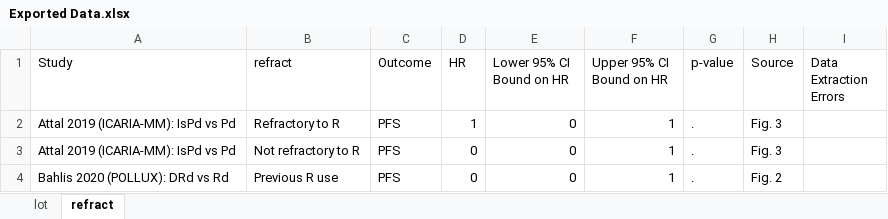
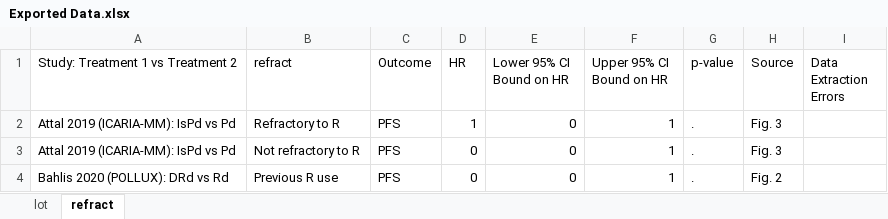
Before and after one commit to multinormal/fhi.rrmm-em.2022, an Excel workbook: products/Exported Data.xlsx, sheet refract, drawn as a sheet; only a part is shown; values as stored, in another font and other column widths than the file's, no borders; the diff names each change by its address in the sheet, - before the commit and + after, or states it on an @@ line.

```diff
--- a/products/Exported Data.xlsx (sheet refract)
+++ b/products/Exported Data.xlsx (sheet refract)
-A1: Study
+A1: Study: Treatment 1 vs Treatment 2
```
Also changed, not shown: sheet lot, 8 other files.
